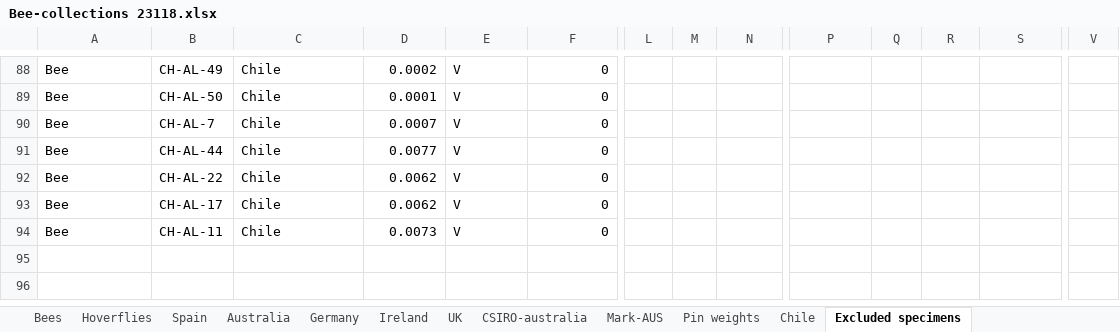
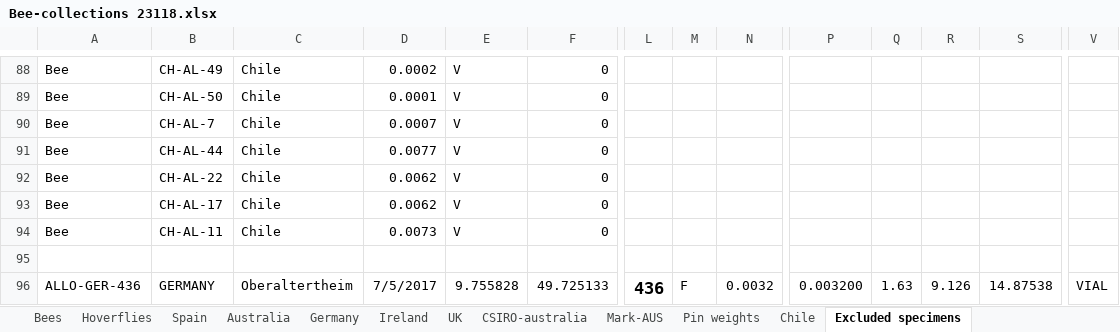
Before and after one commit to liamkendall/pollimetry, an Excel workbook: raw_data/Bee-collections 23118.xlsx, sheet Excluded specimens, drawn as a sheet; only a part is shown, gaps mark what is left out; values as stored, in another font and other column widths than the file's, no borders; conditional formats not drawn; rows hold the shown columns only; the diff names each change by its address in the sheet, - before the commit and + after, or states it on an @@ line.

```diff
--- a/raw_data/Bee-collections 23118.xlsx (sheet Excluded specimens)
+++ b/raw_data/Bee-collections 23118.xlsx (sheet Excluded specimens)
+row 95: (empty)
+row 96: ALLO-GER-436 | GERMANY | Oberaltertheim | 7/5/2017 | 9.755828 | 49.725133 | 436 | F | 0.0032 | 0.003200 | 1.63 | 9.126 | 14.87538 | VIAL
```
Also changed, not shown: sheet Germany, formulas that keep their value, 22 other files.
